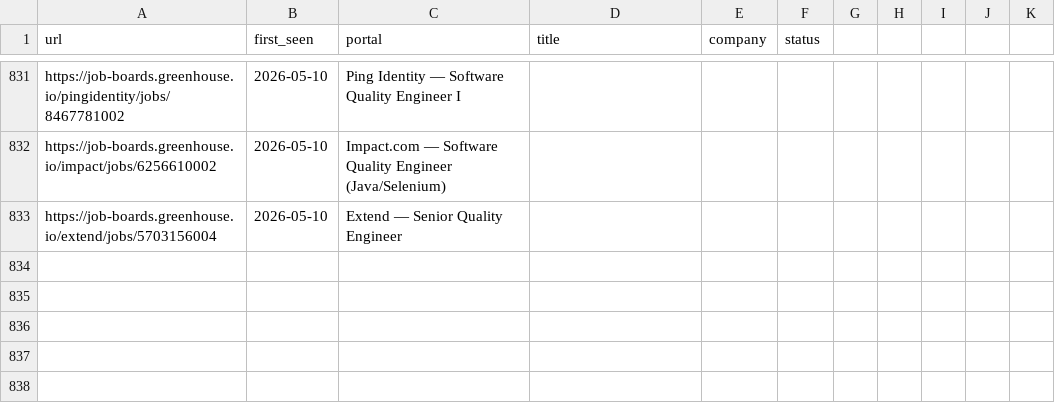
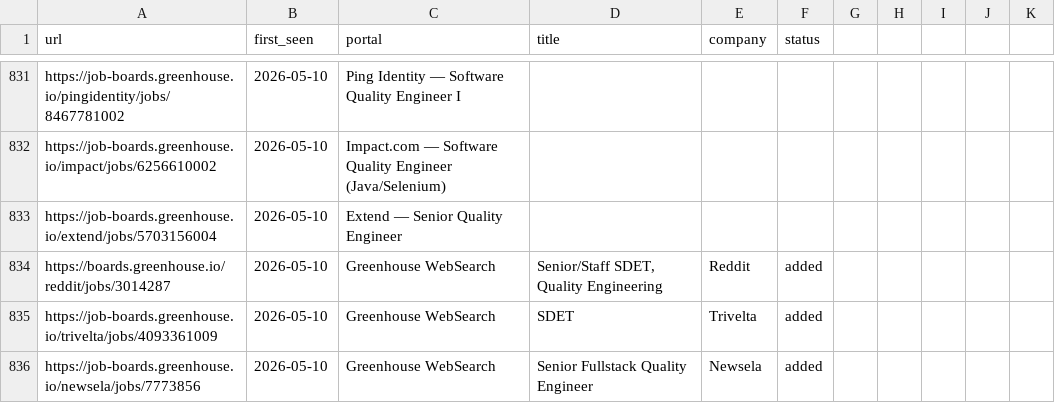
Before and after one commit to ahmets34/career-ops, a TSV file: data/scan-history.tsv, drawn as a sheet; only a part is shown, gaps mark what is left out.

Commit message:
scan: websearch 2026-05-10 13:01 EDT - 3 new offers

```diff
--- a/data/scan-history.tsv
+++ b/data/scan-history.tsv
@@ -833 +833,4 @@ https://job-boards.greenhouse.io/impact/jobs/6256610002	2026-05-10	Impact.com
 https://job-boards.greenhouse.io/extend/jobs/5703156004	2026-05-10	Extend — Senior Quality Engineer
+https://boards.greenhouse.io/reddit/jobs/3014287	2026-05-10	Greenhouse WebSearch	Senior/Staff SDET, Quality Engineering	Reddit	added
+https://job-boards.greenhouse.io/trivelta/jobs/4093361009	2026-05-10	Greenhouse WebSearch	SDET	Trivelta	added
+https://job-boards.greenhouse.io/newsela/jobs/7773856	2026-05-10	Greenhouse WebSearch	Senior Fullstack Quality Engineer	Newsela	added
```
Also changed, not shown: 1 other file.
